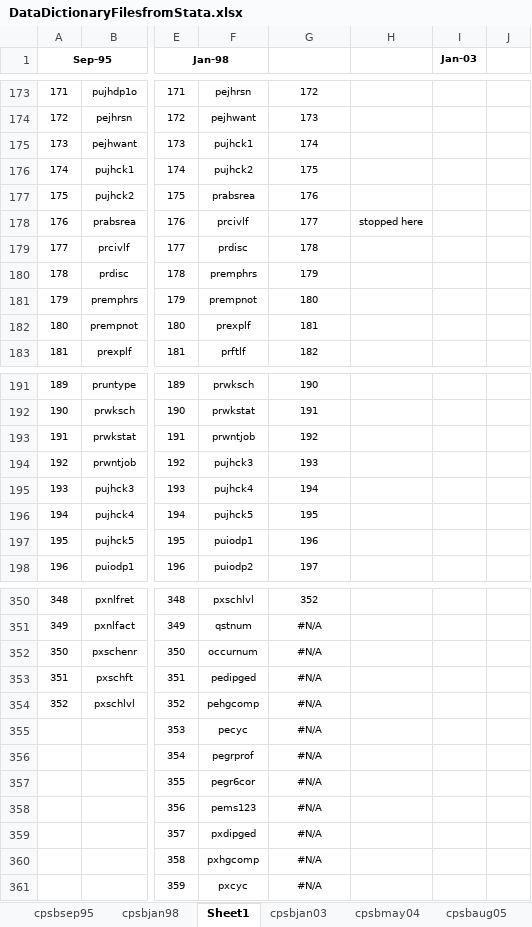
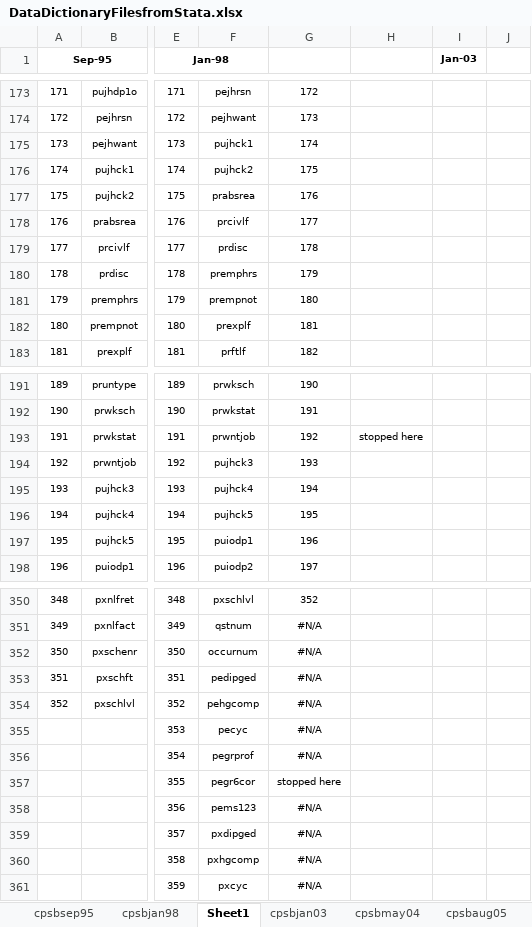
Before and after one commit to ReidMKelley/CPSMicrodataReader, an Excel workbook: DataDictionaryFilesfromStata.xlsx, sheet Sheet1, drawn as a sheet; only a part is shown, gaps mark what is left out; values as stored, in another font and other column widths than the file's, no borders; the diff names each change by its address in the sheet, - before the commit and + after, or states it on an @@ line.

Commit message:
Continued work on January 1998 formatting functions. Also modified the initial read_fwf call to include a direct specification of the data type for each column.

```diff
--- a/DataDictionaryFilesfromStata.xlsx (sheet Sheet1)
+++ b/DataDictionaryFilesfromStata.xlsx (sheet Sheet1)
-H178: stopped here
+H178: (empty)
-H193: (empty)
+H193: stopped here
-G357: #N/A
+G357: stopped here
```
Also changed, not shown: 5 other files.
